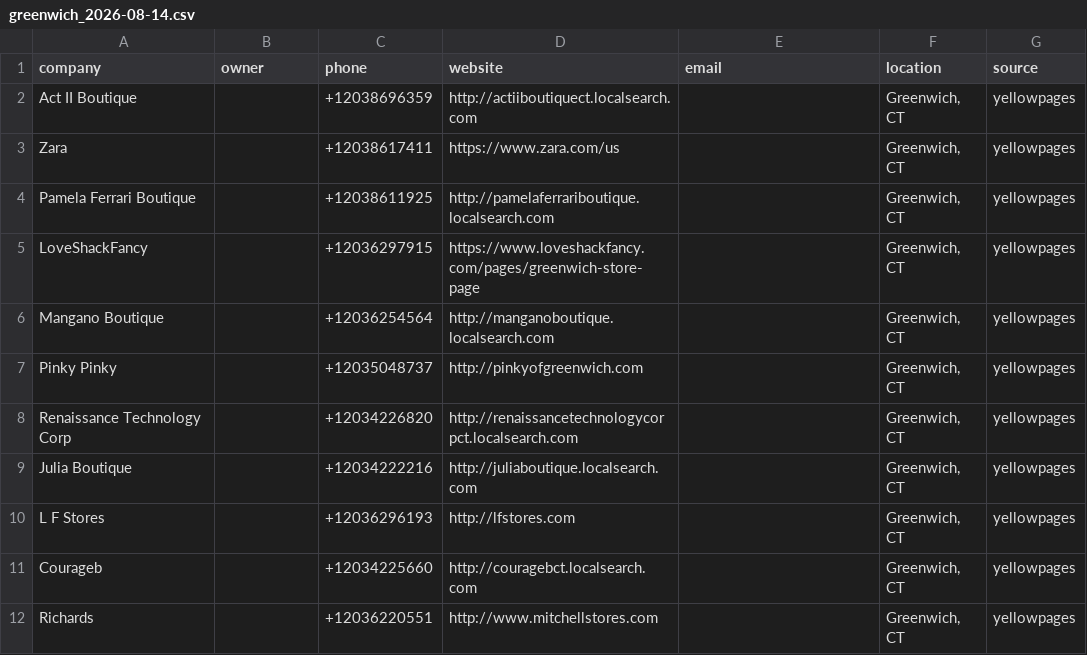
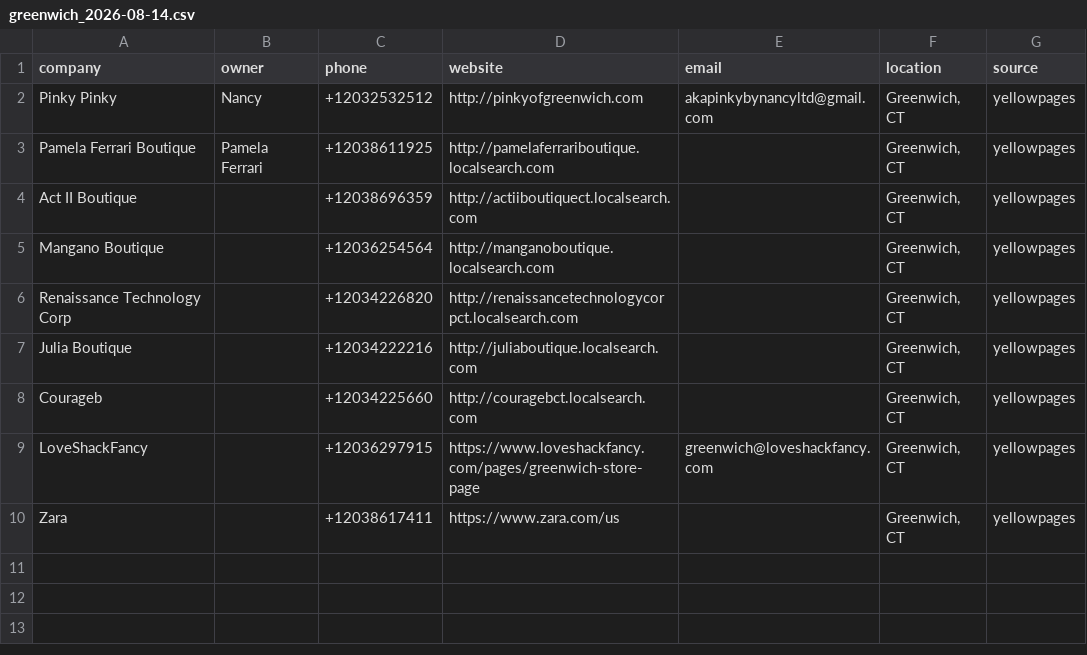
Before and after one commit to zunairaadnan59-droid/lead-gen-system, a CSV file: data/leads/greenwich_2026-08-14.csv, drawn as a sheet.

```diff
--- a/data/leads/greenwich_2026-08-14.csv
+++ b/data/leads/greenwich_2026-08-14.csv
@@ -1,12 +1,10 @@
 company,owner,phone,website,email,location,source
+Pinky Pinky,Nancy,+12032532512,http://pinkyofgreenwich.com,akapinkybynancyltd@gmail.com,"Greenwich, CT",yellowpages
+Pamela Ferrari Boutique,Pamela Ferrari,+12038611925,http://pamelaferrariboutique.localsearch.com,,"Greenwich, CT",yellowpages
 Act II Boutique,,+12038696359,http://actiiboutiquect.localsearch.com,,"Greenwich, CT",yellowpages
-Zara,,+12038617411,https://www.zara.com/us,,"Greenwich, CT",yellowpages
-Pamela Ferrari Boutique,,+12038611925,http://pamelaferrariboutique.localsearch.com,,"Greenwich, CT",yellowpages
-LoveShackFancy,,+12036297915,https://www.loveshackfancy.com/pages/greenwich-store-page,,"Greenwich, CT",yellowpages
 Mangano Boutique,,+12036254564,http://manganoboutique.localsearch.com,,"Greenwich, CT",yellowpages
-Pinky Pinky,,+12035048737,http://pinkyofgreenwich.com,,"Greenwich, CT",yellowpages
 Renaissance Technology Corp,,+12034226820,http://renaissancetechnologycorpct.localsearch.com,,"Greenwich, CT",yellowpages
 Julia Boutique,,+12034222216,http://juliaboutique.localsearch.com,,"Greenwich, CT",yellowpages
-L F Stores,,+12036296193,http://lfstores.com,,"Greenwich, CT",yellowpages
 Courageb,,+12034225660,http://couragebct.localsearch.com,,"Greenwich, CT",yellowpages
-Richards,,+12036220551,http://www.mitchellstores.com,,"Greenwich, CT",yellowpages
+LoveShackFancy,,+12036297915,https://www.loveshackfancy.com/pages/greenwich-store-page,greenwich@loveshackfancy.com,"Greenwich, CT",yellowpages
+Zara,,+12038617411,https://www.zara.com/us,,"Greenwich, CT",yellowpages
```
Also changed, not shown: data/leads/beverlyhills_2026-08-14.csv, data/leads/bocaraton_2026-08-14.csv, 3 other files.
